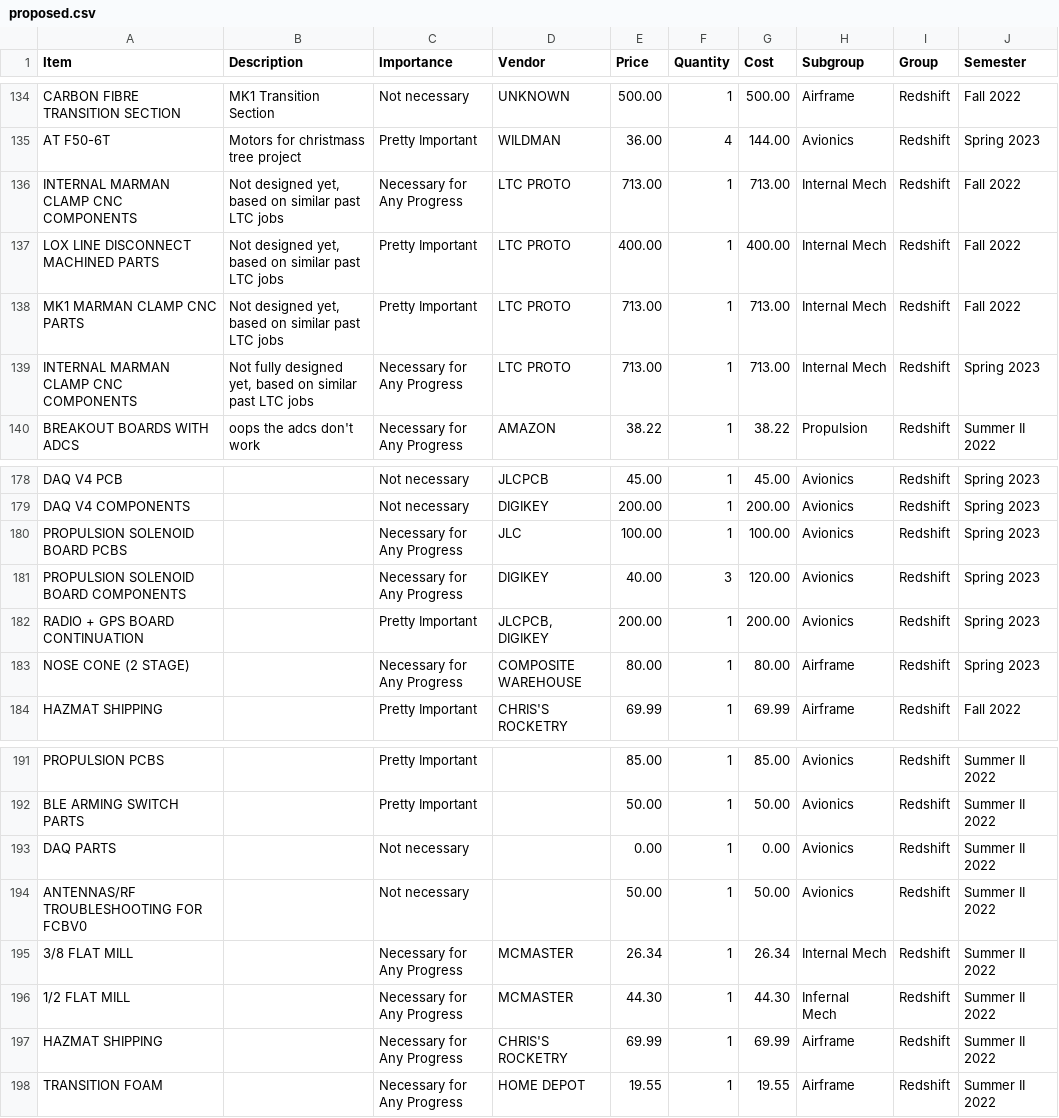
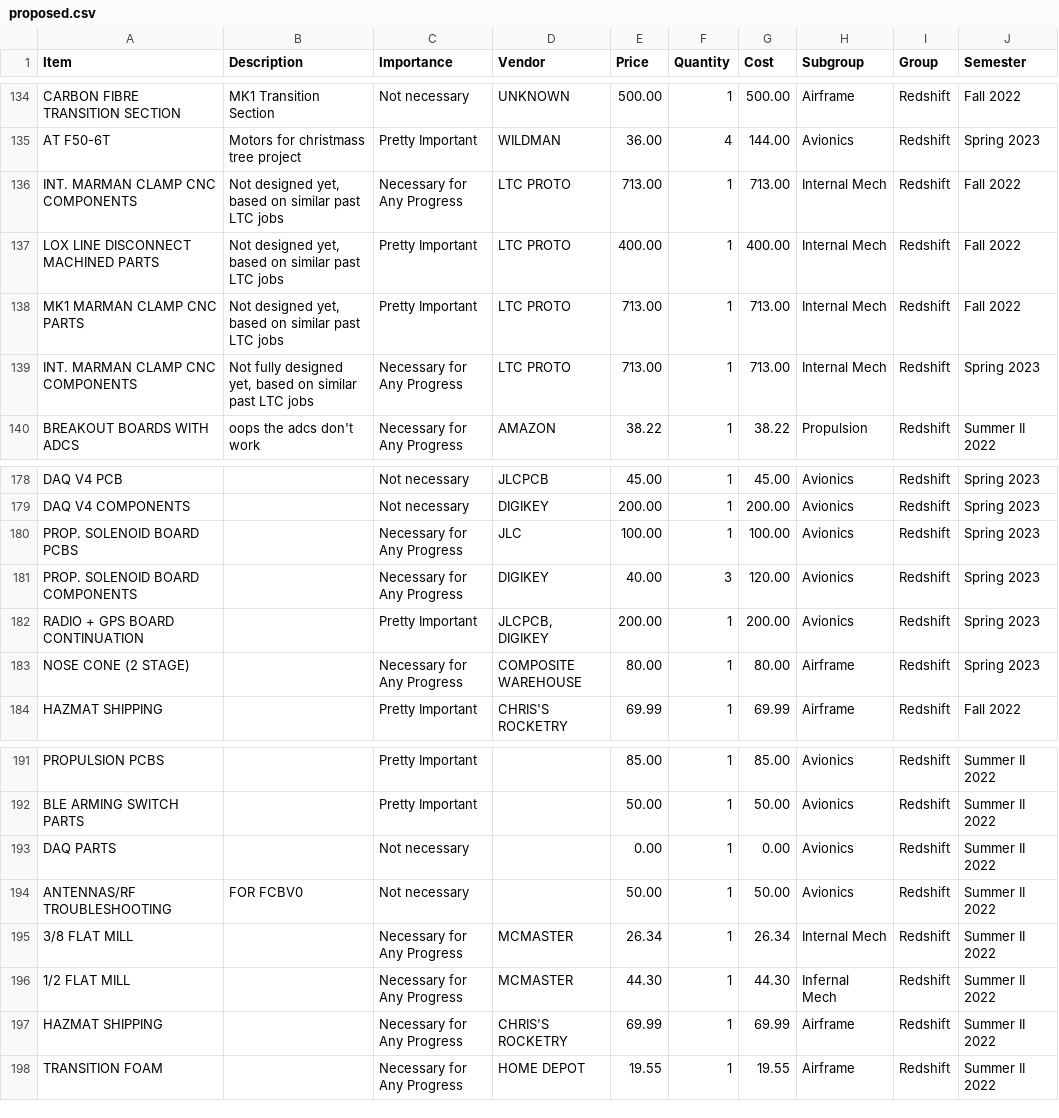
Before and after one commit to DS4200-S23-Class/project-arlo-madison-arjun, a CSV file: Data/proposed.csv, drawn as a sheet; only a part is shown, gaps mark what is left out.

Commit message:
Update proposed.csv

```diff
--- a/Data/proposed.csv
+++ b/Data/proposed.csv
@@ -135,6 +135,6 @@ CARBON FIBRE TRANSITION SECTION,MK1 Transition Section,Not necessary,UNKNOWN,500
 AT F50-6T,Motors for christmass tree project,Pretty Important,WILDMAN,36.00,4,144.00,Avionics,Redshift,Spring 2023
-INTERNAL MARMAN CLAMP CNC COMPONENTS,"Not designed yet, based on similar past LTC jobs",Necessary for Any Progress,LTC PROTO,713.00,1,713.00,Internal Mech,Redshift,Fall 2022
+INT. MARMAN CLAMP CNC COMPONENTS,"Not designed yet, based on similar past LTC jobs",Necessary for Any Progress,LTC PROTO,713.00,1,713.00,Internal Mech,Redshift,Fall 2022
 LOX LINE DISCONNECT MACHINED PARTS,"Not designed yet, based on similar past LTC jobs",Pretty Important,LTC PROTO,400.00,1,400.00,Internal Mech,Redshift,Fall 2022
 MK1 MARMAN CLAMP CNC PARTS,"Not designed yet, based on similar past LTC jobs",Pretty Important,LTC PROTO,713.00,1,713.00,Internal Mech,Redshift,Fall 2022
-INTERNAL MARMAN CLAMP CNC COMPONENTS,"Not fully designed yet, based on similar past LTC jobs",Necessary for Any Progress,LTC PROTO,713.00,1,713.00,Internal Mech,Redshift,Spring 2023
+INT. MARMAN CLAMP CNC COMPONENTS,"Not fully designed yet, based on similar past LTC jobs",Necessary for Any Progress,LTC PROTO,713.00,1,713.00,Internal Mech,Redshift,Spring 2023
 BREAKOUT BOARDS WITH ADCS,oops the adcs don't work,Necessary for Any Progress,AMAZON,38.22,1,38.22,Propulsion,Redshift,Summer II 2022
@@ -179,4 +179,4 @@ DAQ V4 PCB,,Not necessary,JLCPCB,45.00,1,45.00,Avionics,Redshift,Spring 2023
 DAQ V4 COMPONENTS,,Not necessary,DIGIKEY,200.00,1,200.00,Avionics,Redshift,Spring 2023
-PROPULSION SOLENOID BOARD PCBS,,Necessary for Any Progress,JLC,100.00,1,100.00,Avionics,Redshift,Spring 2023
-PROPULSION SOLENOID BOARD COMPONENTS,,Necessary for Any Progress,DIGIKEY,40.00,3,120.00,Avionics,Redshift,Spring 2023
+PROP. SOLENOID BOARD PCBS,,Necessary for Any Progress,JLC,100.00,1,100.00,Avionics,Redshift,Spring 2023
+PROP. SOLENOID BOARD COMPONENTS,,Necessary for Any Progress,DIGIKEY,40.00,3,120.00,Avionics,Redshift,Spring 2023
 RADIO + GPS BOARD CONTINUATION,,Pretty Important,"JLCPCB, DIGIKEY",200.00,1,200.00,Avionics,Redshift,Spring 2023
@@ -193,3 +193,3 @@ BLE ARMING SWITCH PARTS,,Pretty Important,,50.00,1,50.00,Avionics,Redshift,Summe
 DAQ PARTS,,Not necessary,,0.00,1,0.00,Avionics,Redshift,Summer II 2022
-ANTENNAS/RF TROUBLESHOOTING FOR FCBV0,,Not necessary,,50.00 ,1,50.00,Avionics,Redshift,Summer II 2022
+ANTENNAS/RF TROUBLESHOOTING,FOR FCBV0,Not necessary,,50.00 ,1,50.00,Avionics,Redshift,Summer II 2022
 3/8 FLAT MILL,,Necessary for Any Progress,MCMASTER,26.34 ,1,26.34,Internal Mech,Redshift,Summer II 2022
```
